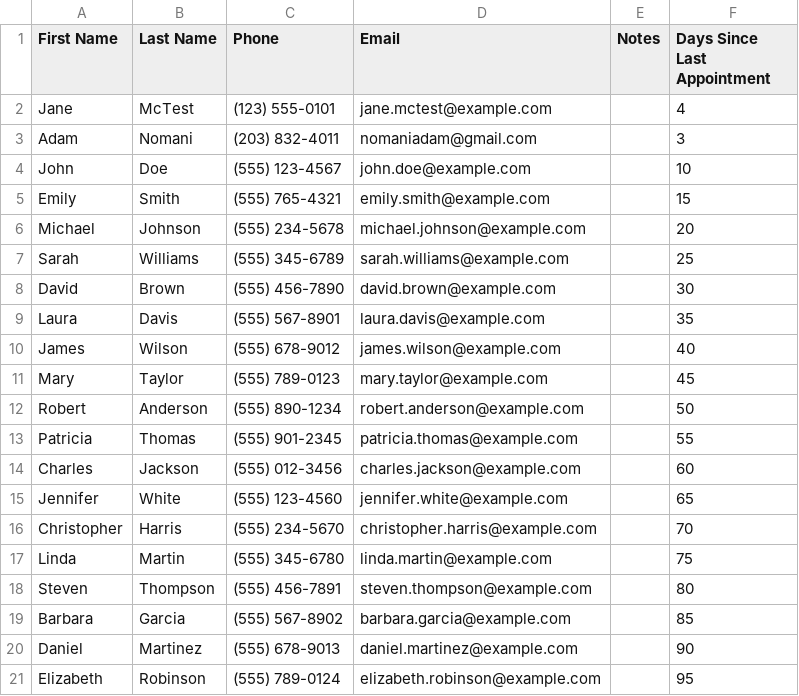
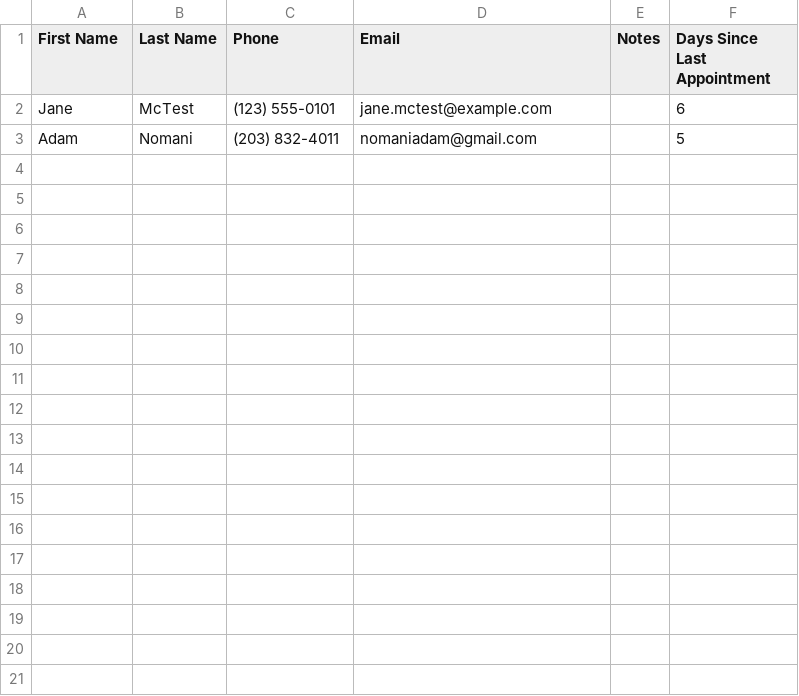
Before and after one commit to anomani/SilaAI, a CSV file: backend/data/list.csv, drawn as a sheet.

```diff
--- a/backend/data/list.csv
+++ b/backend/data/list.csv
@@ -1,21 +1,3 @@
 "First Name","Last Name","Phone","Email","Notes","Days Since Last Appointment"
-"Jane","McTest","(123) 555-0101","jane.mctest@example.com","","4"
-"Adam","Nomani","(203) 832-4011","nomaniadam@gmail.com","","3"
-"John","Doe","(555) 123-4567","john.doe@example.com","","10"
-"Emily","Smith","(555) 765-4321","emily.smith@example.com","","15"
-"Michael","Johnson","(555) 234-5678","michael.johnson@example.com","","20"
-"Sarah","Williams","(555) 345-6789","sarah.williams@example.com","","25"
-"David","Brown","(555) 456-7890","david.brown@example.com","","30"
-"Laura","Davis","(555) 567-8901","laura.davis@example.com","","35"
-"James","Wilson","(555) 678-9012","james.wilson@example.com","","40"
-"Mary","Taylor","(555) 789-0123","mary.taylor@example.com","","45"
-"Robert","Anderson","(555) 890-1234","robert.anderson@example.com","","50"
-"Patricia","Thomas","(555) 901-2345","patricia.thomas@example.com","","55"
-"Charles","Jackson","(555) 012-3456","charles.jackson@example.com","","60"
-"Jennifer","White","(555) 123-4560","jennifer.white@example.com","","65"
-"Christopher","Harris","(555) 234-5670","christopher.harris@example.com","","70"
-"Linda","Martin","(555) 345-6780","linda.martin@example.com","","75"
-"Steven","Thompson","(555) 456-7891","steven.thompson@example.com","","80"
-"Barbara","Garcia","(555) 567-8902","barbara.garcia@example.com","","85"
-"Daniel","Martinez","(555) 678-9013","daniel.martinez@example.com","","90"
-"Elizabeth","Robinson","(555) 789-0124","elizabeth.robinson@example.com","","95"
+"Jane","McTest","(123) 555-0101","jane.mctest@example.com","","6"
+"Adam","Nomani","(203) 832-4011","nomaniadam@gmail.com","","5"
```
Also changed, not shown: 12 other files.
